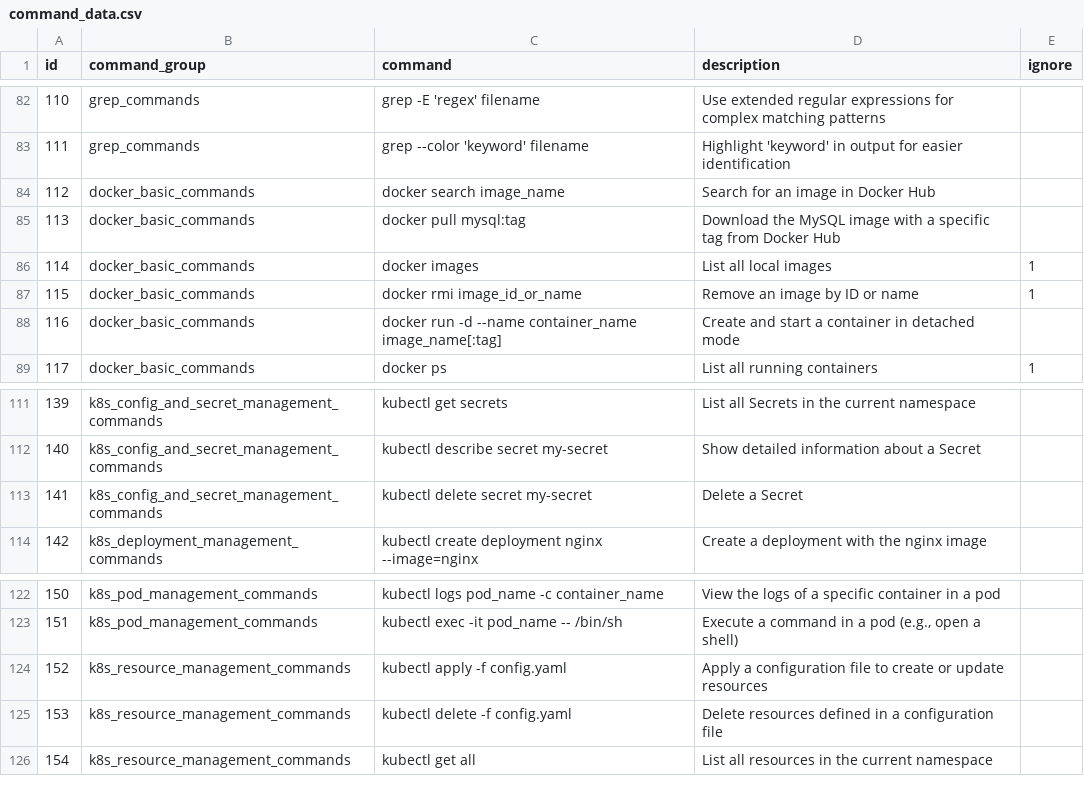
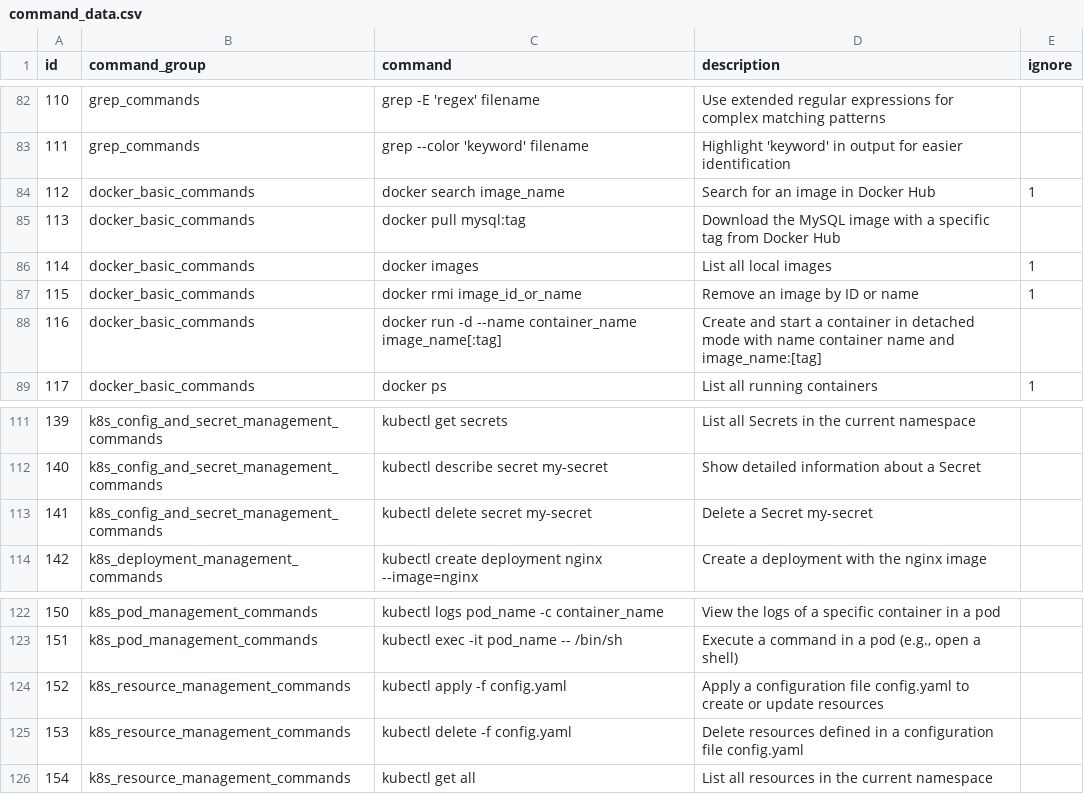
Before and after one commit to achievingKoala/linux-py, a CSV file: csv/command_data.csv, drawn as a sheet; only a part is shown, gaps mark what is left out; the diff covers the shown part only.

```diff
--- a/csv/command_data.csv
+++ b/csv/command_data.csv
@@ -83,3 +83,3 @@ id,command_group,command,description,ignore
 111,grep_commands,grep --color 'keyword' filename,Highlight 'keyword' in output for easier identification
-112,docker_basic_commands,docker search image_name,Search for an image in Docker Hub
+112,docker_basic_commands,docker search image_name,Search for an image in Docker Hub,1
 113,docker_basic_commands,docker pull mysql:tag,Download the MySQL image with a specific tag from Docker Hub
@@ -87,3 +87,3 @@ id,command_group,command,description,ignore
 115,docker_basic_commands,docker rmi image_id_or_name,Remove an image by ID or name,1
-116,docker_basic_commands,docker run -d --name container_name image_name[:tag],Create and start a container in detached mode
+116,docker_basic_commands,docker run -d --name container_name image_name[:tag],Create and start a container in detached mode with name container name and image_name:[tag]
 117,docker_basic_commands,docker ps,List all running containers,1
@@ -112,3 +112,3 @@ id,command_group,command,description,ignore
 140,k8s_config_and_secret_management_commands,kubectl describe secret my-secret,Show detailed information about a Secret
-141,k8s_config_and_secret_management_commands,kubectl delete secret my-secret,Delete a Secret
+141,k8s_config_and_secret_management_commands,kubectl delete secret my-secret,Delete a Secret my-secret
 142,k8s_deployment_management_commands,kubectl create deployment nginx --image=nginx,Create a deployment with the nginx image
@@ -123,4 +123,4 @@ id,command_group,command,description,ignore
 151,k8s_pod_management_commands,kubectl exec -it pod_name -- /bin/sh,"Execute a command in a pod (e.g., open a shell)"
-152,k8s_resource_management_commands,kubectl apply -f config.yaml,Apply a configuration file to create or update resources
-153,k8s_resource_management_commands,kubectl delete -f config.yaml,Delete resources defined in a configuration file
+152,k8s_resource_management_commands,kubectl apply -f config.yaml,Apply a configuration file config.yaml to create or update resources
+153,k8s_resource_management_commands,kubectl delete -f config.yaml,Delete resources defined in a configuration file config.yaml
 154,k8s_resource_management_commands,kubectl get all,List all resources in the current namespace
```
Also changed, not shown: 17 added rows and 22 edited cells elsewhere in this file.
